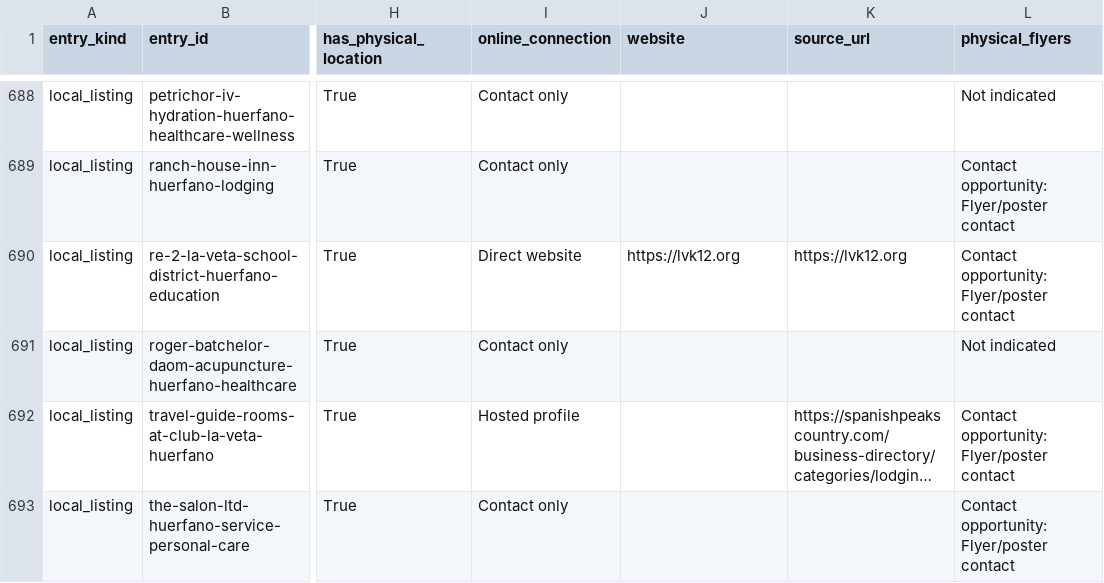
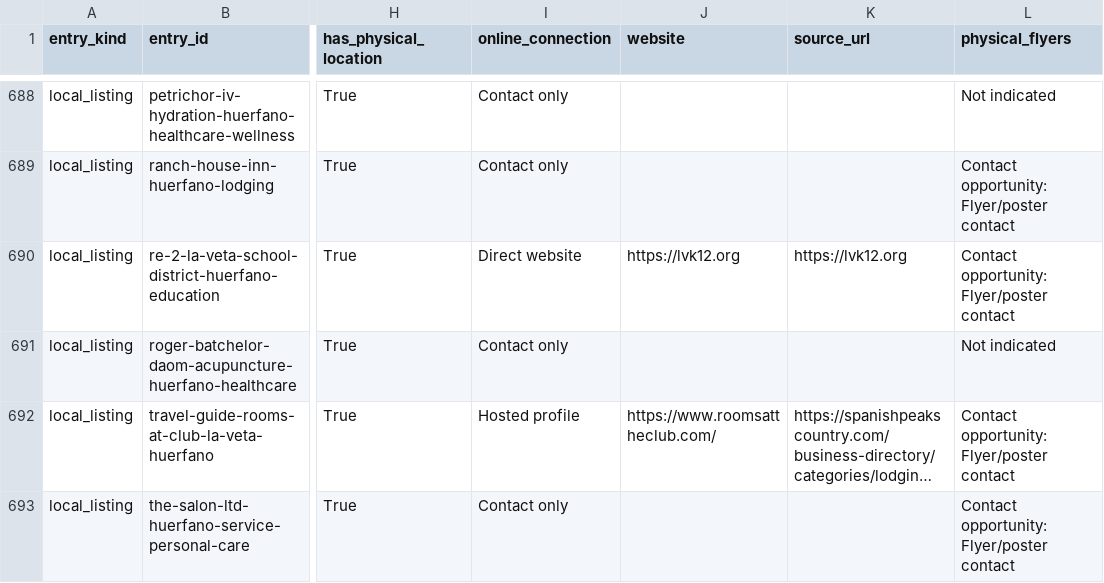
Before and after one commit to nikoibanez/Tri-County-Regional-Marketing-Guide-New-Mexico-Colorado, a CSV file: review/directory-outreach/directory-outreach-latest.csv, drawn as a sheet; only a part is shown, gaps mark what is left out; long unchanged cells end in …; the diff covers the shown part only; the diff names each change by its address in the sheet, - before the commit and + after, or states it on an @@ line.

```diff
--- a/review/directory-outreach/directory-outreach-latest.csv
+++ b/review/directory-outreach/directory-outreach-latest.csv
-J692 (website): (empty)
+J692 (website): https://www.roomsattheclub.com/
```
Also changed, not shown: 14 edited cells elsewhere in this file, review/directory-connectivity/directory-connectivity-latest.csv, 29 other files.
